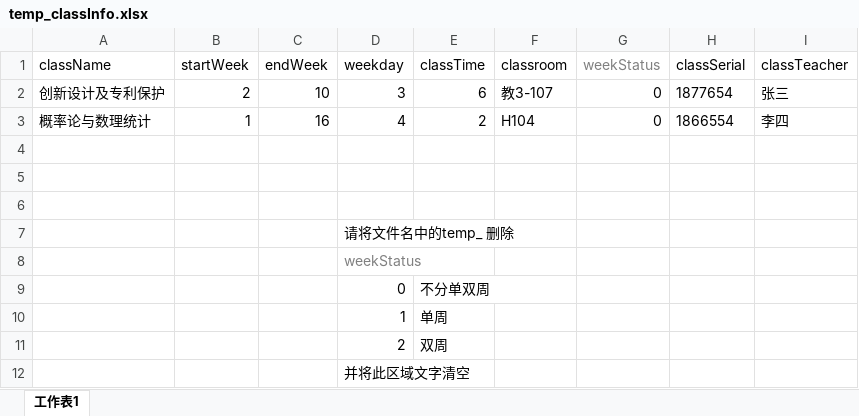
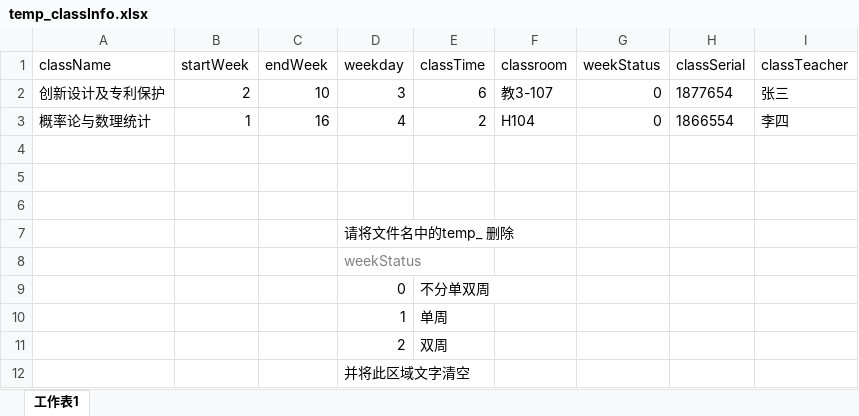
Before and after one commit to SunsetYe66/ClasstableToIcal, an Excel workbook: temp_classInfo.xlsx, sheet 工作表1, drawn as a sheet; values as stored, in another font and other column widths than the file's, no borders; the diff names each change by its address in the sheet, - before the commit and + after, or states it on an @@ line.

```diff
--- a/temp_classInfo.xlsx (sheet 工作表1)
+++ b/temp_classInfo.xlsx (sheet 工作表1)
-G1 text colour: #808080
+G1 text colour: black
```
Also changed, not shown: 1 other file.
